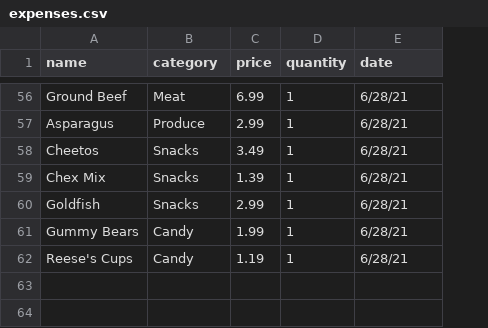
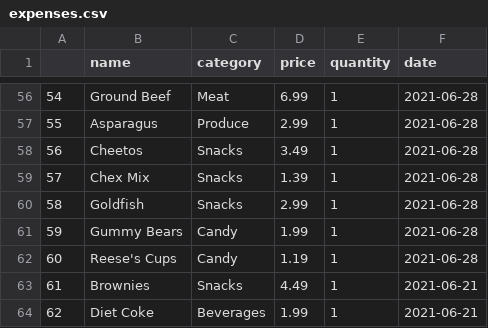
Before and after one commit to skristimorris/grocery-spending_skmorris, a CSV file: data/expenses.csv, drawn as a sheet; only a part is shown, gaps mark what is left out; addresses are those after the commit; the diff covers the shown part only; the diff names each change by its address in the sheet, - before the commit and + after, or states it on an @@ line.

```diff
--- a/data/expenses.csv
+++ b/data/expenses.csv
+column A, rows 56-62: 54 | 55 | 56 | 57 | 58 | 59 | 60
-F56:F62 (date): 6/28/21
+F56:F62 (date): 2021-06-28
+row 63: 61 | Brownies | Snacks | 4.49 | 1 | 2021-06-21
+row 64: 62 | Diet Coke | Beverages | 1.99 | 1 | 2021-06-21
```
Also changed, not shown: 59 edited cells elsewhere in this file, 1 other file.
